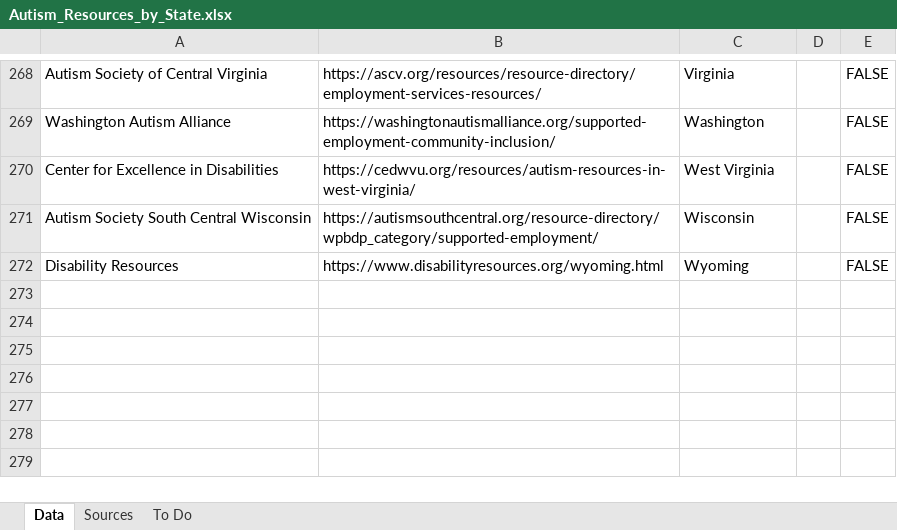
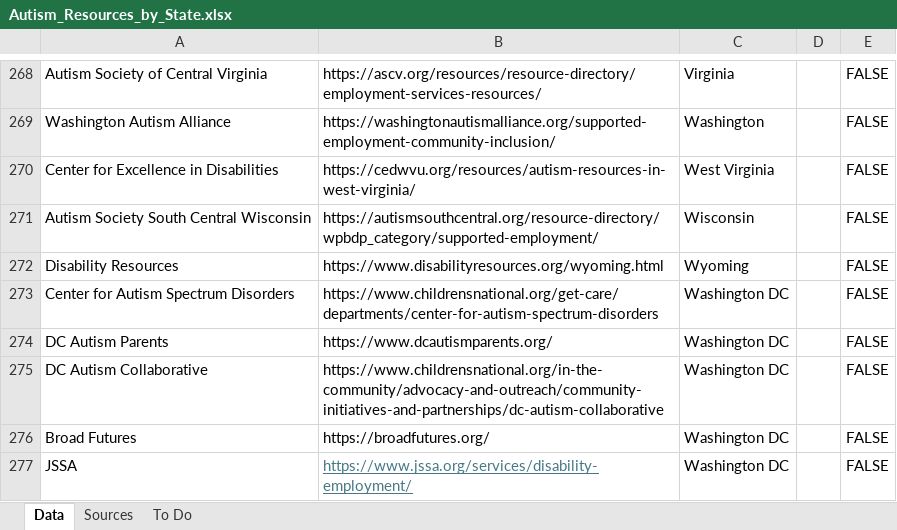
Before and after one commit to contic5/autism-resources-by-state, an Excel workbook: public/Autism_Resources_by_State.xlsx, sheet Data, drawn as a sheet; only a part is shown, gaps mark what is left out; values as stored, in another font and other column widths than the file's, no borders; table styles not drawn; the diff names each change by its address in the sheet, - before the commit and + after, or states it on an @@ line.

Commit message:
Added Washington DC Resources

```diff
--- a/public/Autism_Resources_by_State.xlsx (sheet Data)
+++ b/public/Autism_Resources_by_State.xlsx (sheet Data)
+row 273: Center for Autism Spectrum Disorders | https://www.childrensnational.org/get-care/departments/center-for-autism-spectrum-disorders | Washington DC |  | FALSE
+row 274: DC Autism Parents | https://www.dcautismparents.org/ | Washington DC |  | FALSE
+row 275: DC Autism Collaborative | https://www.childrensnational.org/in-the-community/advocacy-and-outreach/community-initiatives-and-partnerships/dc-autism-collaborative | Washington DC |  | FALSE
+row 276: Broad Futures | https://broadfutures.org/ | Washington DC |  | FALSE
+row 277: JSSA | https://www.jssa.org/services/disability-employment/ | Washington DC |  | FALSE
```
Also changed, not shown: 12 other files.
